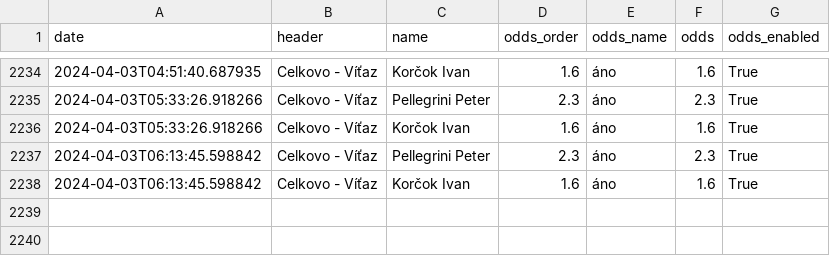
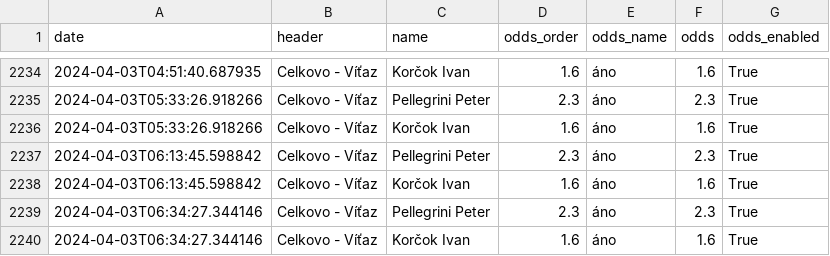
Before and after one commit to michalskop/nike.sk, a CSV file: v0/data/43804672.csv, drawn as a sheet; only a part is shown, gaps mark what is left out.

```diff
--- a/v0/data/43804672.csv
+++ b/v0/data/43804672.csv
@@ -2238 +2238,3 @@ date,header,name,odds_order,odds_name,odds,odds_enabled
 2024-04-03T06:13:45.598842,Celkovo - Víťaz,Korčok Ivan,1.6,áno,1.6,True
+2024-04-03T06:34:27.344146,Celkovo - Víťaz,Pellegrini Peter,2.3,áno,2.3,True
+2024-04-03T06:34:27.344146,Celkovo - Víťaz,Korčok Ivan,1.6,áno,1.6,True
```
